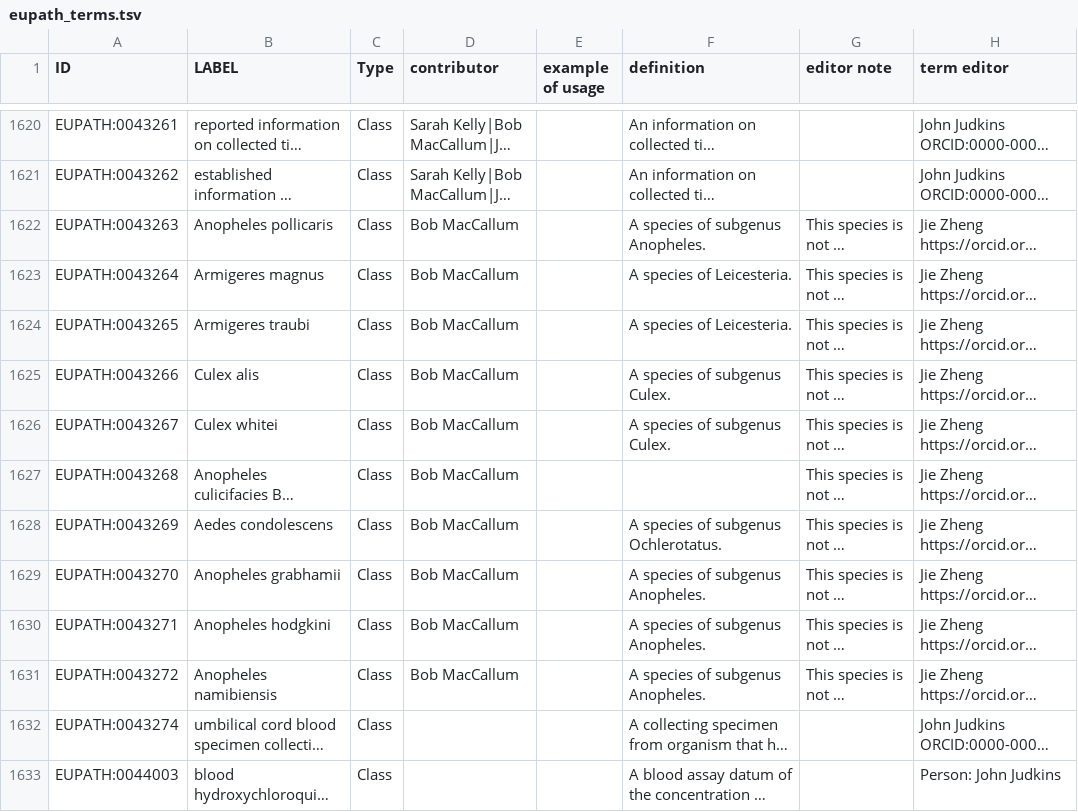
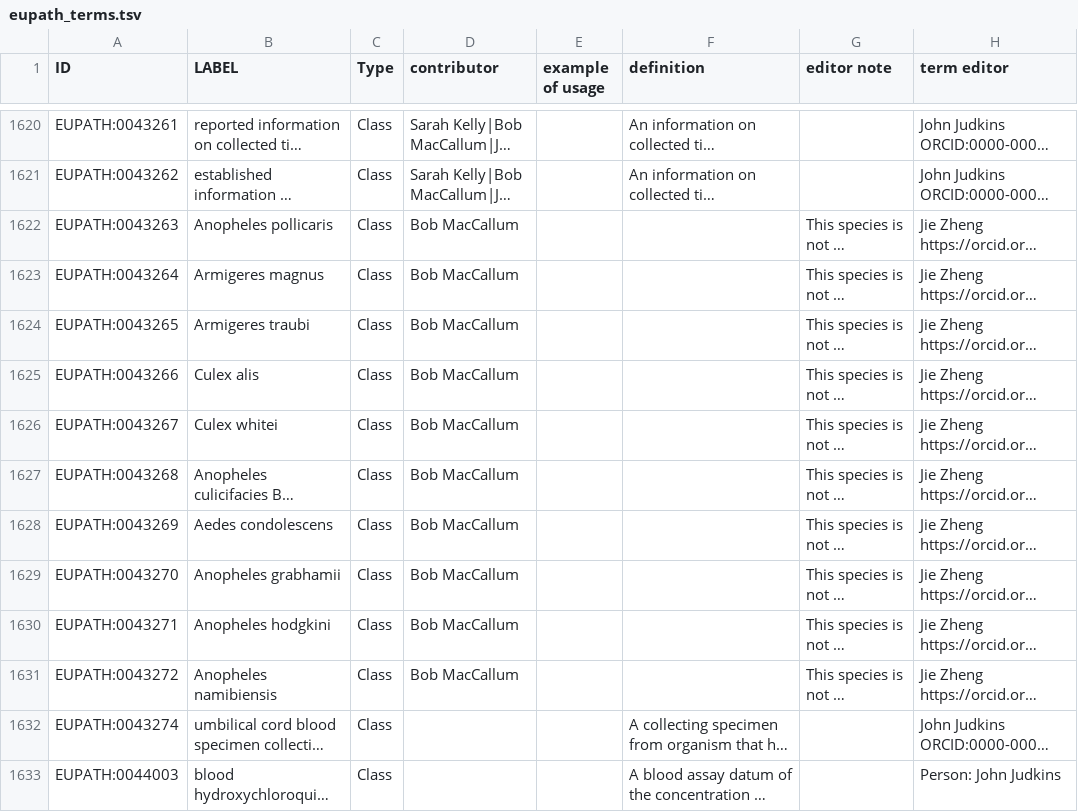
Before and after one commit to VEuPathDB-ontology/VEuPathDB-ontology, a TSV file: src/ontology/templates/eupath_terms.tsv, drawn as a sheet; only a part is shown, gaps mark what is left out; long unchanged cells end in …; the diff names each change by its address in the sheet, - before the commit and + after, or states it on an @@ line.

Commit message:
deleted the defintions of species terms

```diff
--- a/src/ontology/templates/eupath_terms.tsv
+++ b/src/ontology/templates/eupath_terms.tsv
-F1622 (definition): A species of subgenus Anopheles.
+F1622 (definition): (empty)
-F1623:F1624 (definition): A species of Leicesteria.
+F1623:F1624 (definition): (empty)
-F1625:F1626 (definition): A species of subgenus Culex.
+F1625:F1626 (definition): (empty)
-F1628 (definition): A species of subgenus Ochlerotatus.
+F1628 (definition): (empty)
-F1629:F1631 (definition): A species of subgenus Anopheles.
+F1629:F1631 (definition): (empty)
```
Also changed, not shown: 1 other file.
